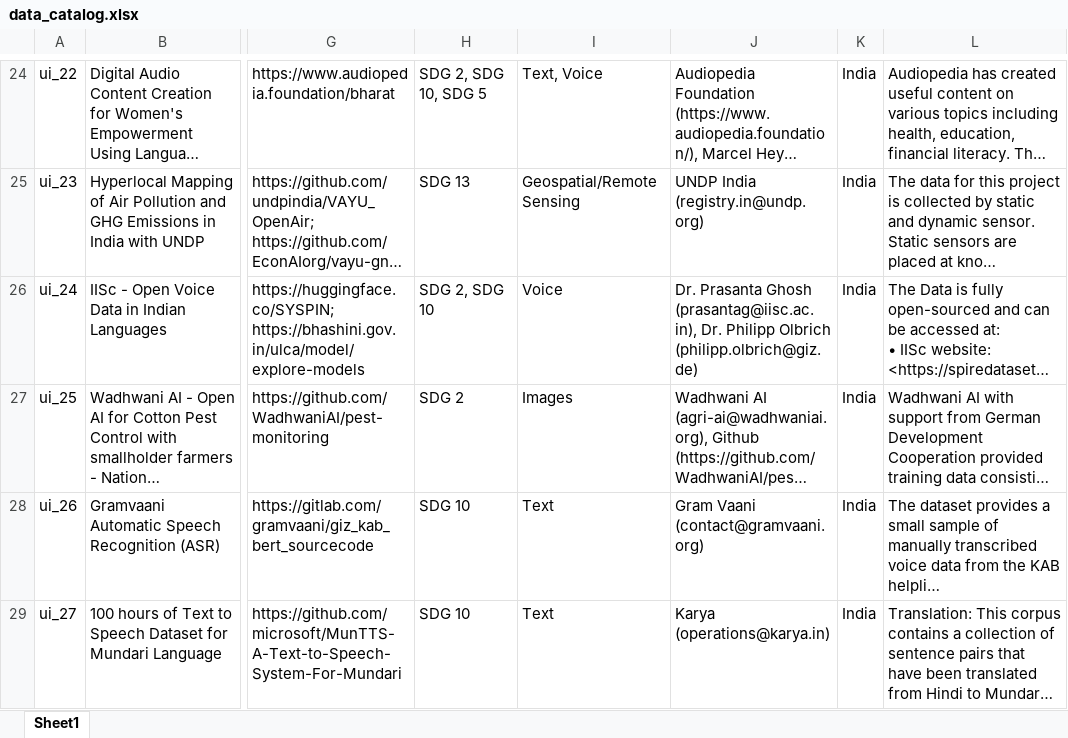
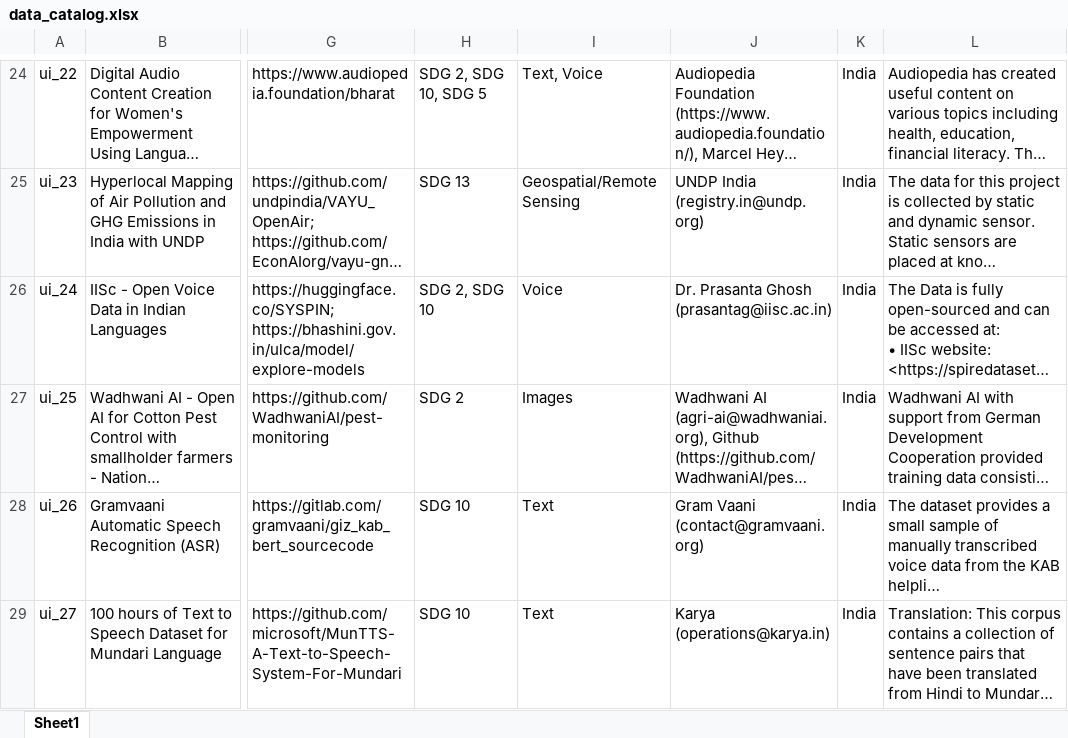
Before and after one commit to Fair-Forward/datasets, an Excel workbook: docs/data_catalog.xlsx, sheet Sheet1, drawn as a sheet; only a part is shown, gaps mark what is left out; long unchanged cells end in …; values as stored, in another font and other column widths than the file's, no borders; the diff covers the shown part only; the diff names each change by its address in the sheet, - before the commit and + after, or states it on an @@ line.

Commit message:
Resync catalog from sheet (Voices of Mzansi contacts)
Regenerated catalog/insights data and sheet backup from the current Google Sheet. Picks up the updated Voices of Mzansi contact 'Prof. Febe de Wet (febe.dewet@gmail.com); Mozilla Data Collective (support@mozilladatacollective.com)', which the contact-field fix now renders as two separate links.

```diff
--- a/docs/data_catalog.xlsx (sheet Sheet1)
+++ b/docs/data_catalog.xlsx (sheet Sheet1)
-J26: …Prasanta Ghosh (prasantag@iisc.ac.in), Dr. Philipp Olbrich (philipp.olbrich@giz.de)
+J26: …Prasanta Ghosh (prasantag@iisc.ac.in)
```
Also changed, not shown: 4 edited cells and cell formats elsewhere in this sheet, 5 other files.
